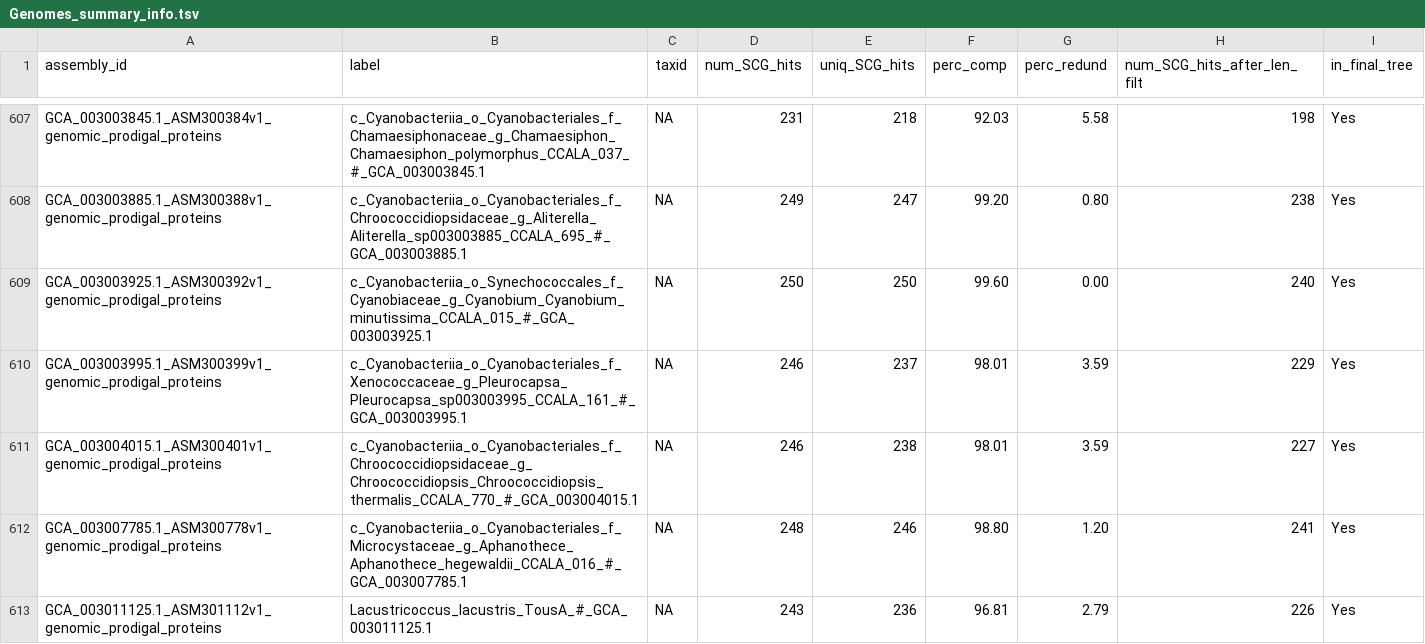
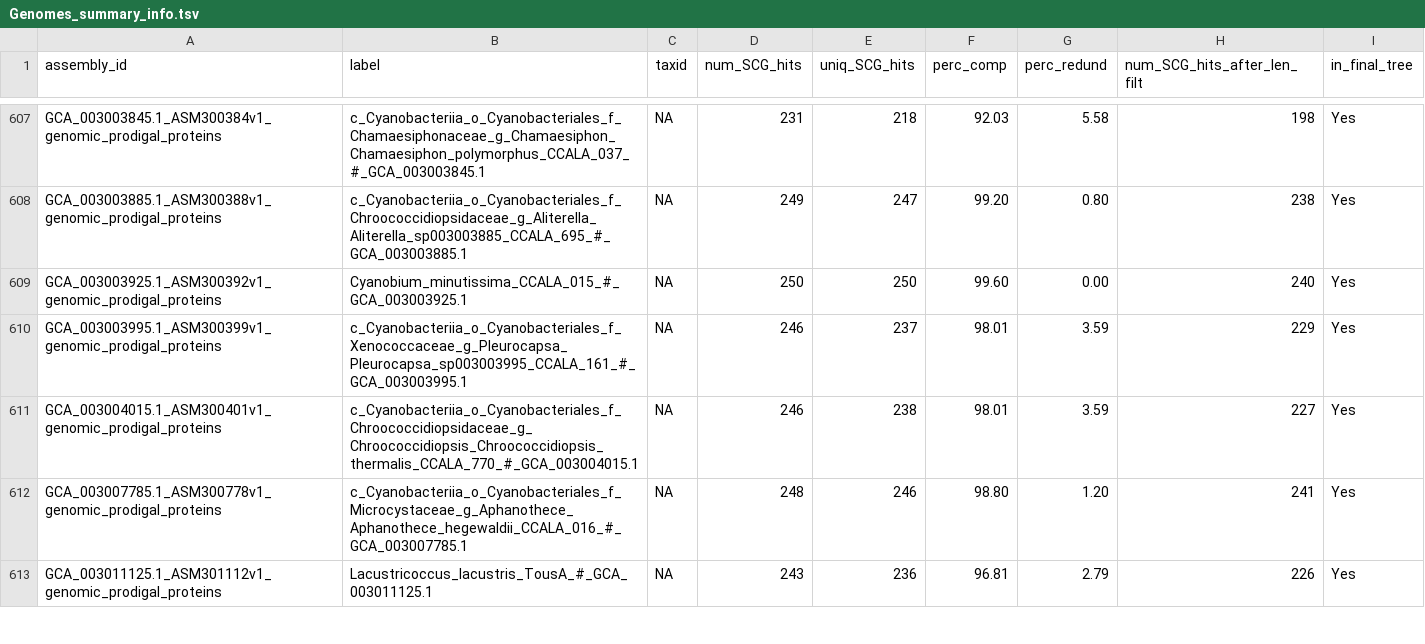
Before and after one commit to vinisalazar/SynechococcusGT, a TSV file: data/gtt/1085_output/Genomes_summary_info.tsv, drawn as a sheet; only a part is shown, gaps mark what is left out; the diff covers the shown part only.

Commit message:
LABELS

```diff
--- a/data/gtt/1085_output/Genomes_summary_info.tsv
+++ b/data/gtt/1085_output/Genomes_summary_info.tsv
@@ -608,3 +608,3 @@ GCA_003003845.1_ASM300384v1_genomic_prodigal_proteins	c_Cyanobacteriia_o_Cyanoba
 GCA_003003885.1_ASM300388v1_genomic_prodigal_proteins	c_Cyanobacteriia_o_Cyanobacteriales_f_Chroococcidiopsidaceae_g_Aliterella_Aliterella_sp003003885_CCALA_695_#_GCA_003003885.1	NA	249	247	99.20	0.80	238	Yes
-GCA_003003925.1_ASM300392v1_genomic_prodigal_proteins	c_Cyanobacteriia_o_Synechococcales_f_Cyanobiaceae_g_Cyanobium_Cyanobium_minutissima_CCALA_015_#_GCA_003003925.1	NA	250	250	99.60	0.00	240	Yes
+GCA_003003925.1_ASM300392v1_genomic_prodigal_proteins	Cyanobium_minutissima_CCALA_015_#_GCA_003003925.1	NA	250	250	99.60	0.00	240	Yes
 GCA_003003995.1_ASM300399v1_genomic_prodigal_proteins	c_Cyanobacteriia_o_Cyanobacteriales_f_Xenococcaceae_g_Pleurocapsa_Pleurocapsa_sp003003995_CCALA_161_#_GCA_003003995.1	NA	246	237	98.01	3.59	229	Yes
```
Also changed, not shown: 21 edited cells elsewhere in this file, data/gtt/1085_labels.tsv, data/gtt/1085_output/SCG_hit_counts.tsv, 11 other files.
